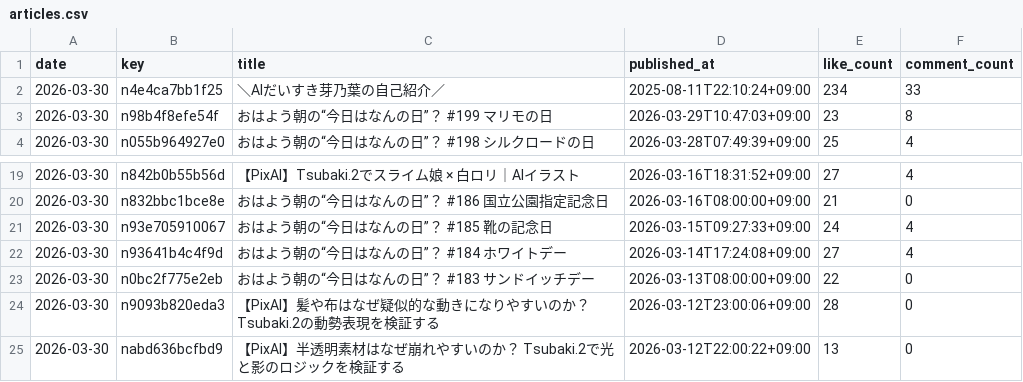
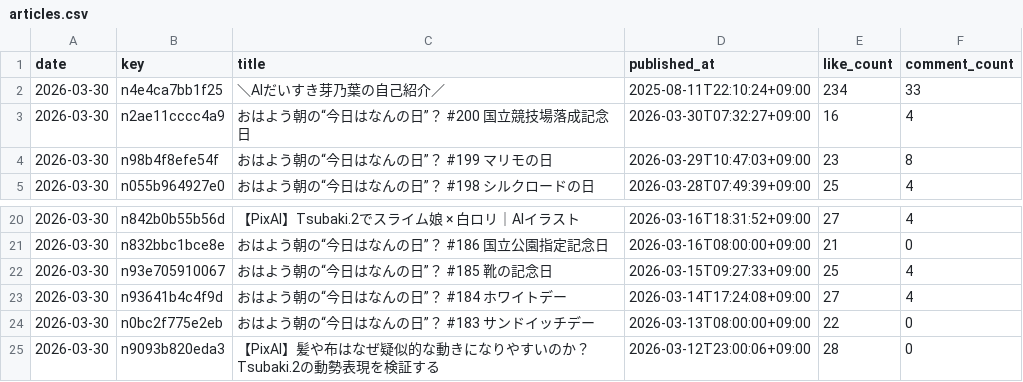
Before and after one commit to hasyamo/note-fan-board, a CSV file: data/maynoha/articles.csv, drawn as a sheet; only a part is shown, gaps mark what is left out; the shorter side is filled out with more unchanged rows.

```diff
--- a/data/maynoha/articles.csv
+++ b/data/maynoha/articles.csv
@@ -2,2 +2,3 @@ date,key,title,published_at,like_count,comment_count
 2026-03-30,n4e4ca7bb1f25,＼AIだいすき芽乃葉の自己紹介／,2025-08-11T22:10:24+09:00,234,33
+2026-03-30,n2ae11cccc4a9,おはよう朝の“今日はなんの日”？ #200 国立競技場落成記念日,2026-03-30T07:32:27+09:00,16,4
 2026-03-30,n98b4f8efe54f,おはよう朝の“今日はなんの日”？ #199 マリモの日,2026-03-29T10:47:03+09:00,23,8
@@ -20,3 +21,3 @@ date,key,title,published_at,like_count,comment_count
 2026-03-30,n832bbc1bce8e,おはよう朝の“今日はなんの日”？ #186 国立公園指定記念日,2026-03-16T08:00:00+09:00,21,0
-2026-03-30,n93e705910067,おはよう朝の“今日はなんの日”？ #185 靴の記念日,2026-03-15T09:27:33+09:00,24,4
+2026-03-30,n93e705910067,おはよう朝の“今日はなんの日”？ #185 靴の記念日,2026-03-15T09:27:33+09:00,25,4
 2026-03-30,n93641b4c4f9d,おはよう朝の“今日はなんの日”？ #184 ホワイトデー,2026-03-14T17:24:08+09:00,27,4
```
Also changed, not shown: data/crisp_chimp0823/likes.csv, data/hasyamo/articles.csv, 17 other files.
